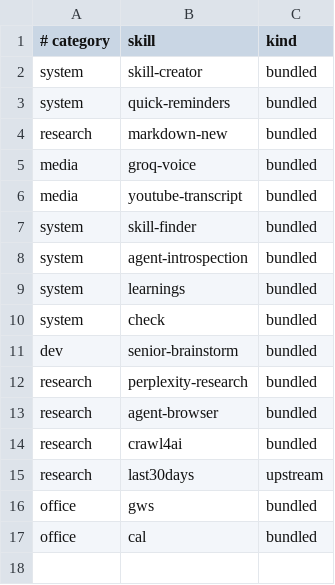
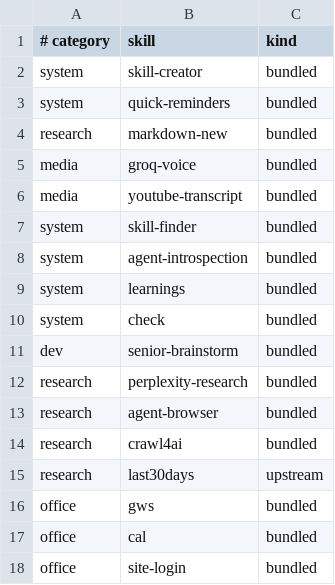
Before and after one commit to ussti/tg-agent-init, a TSV file: kit/manifest.tsv, drawn as a sheet.

```diff
--- a/kit/manifest.tsv
+++ b/kit/manifest.tsv
@@ -17 +17,2 @@ office	gws	bundled
 office	cal	bundled
+office	site-login	bundled
```
Also changed, not shown: 6 other files.
